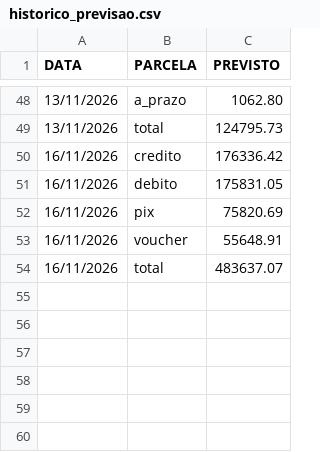
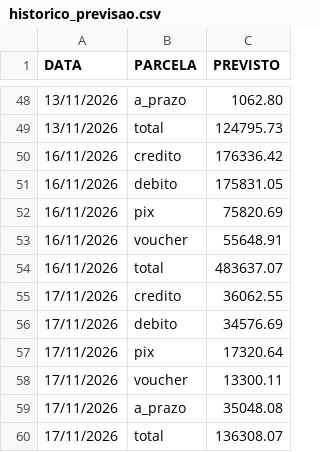
Before and after one commit to hylaryfarias/retiradas-deposito, a CSV file: historico_previsao.csv, drawn as a sheet; only a part is shown, gaps mark what is left out; the diff names each change by its address in the sheet, - before the commit and + after, or states it on an @@ line.

```diff
--- a/historico_previsao.csv
+++ b/historico_previsao.csv
+row 55: 17/11/2026 | credito | 36062.55
+row 56: 17/11/2026 | debito | 34576.69
+row 57: 17/11/2026 | pix | 17320.64
+row 58: 17/11/2026 | voucher | 13300.11
+row 59: 17/11/2026 | a_prazo | 35048.08
+row 60: 17/11/2026 | total | 136308.07
```
Also changed, not shown: historico_pix.csv, historico_vendas.csv, 1 other file.
